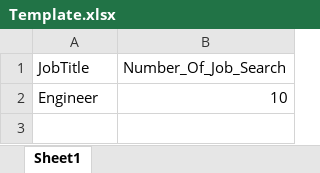
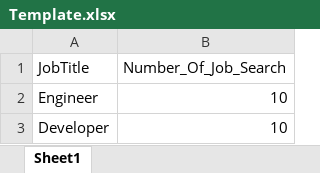
Before and after one commit to Sales-Automation-Suite/P3SalesAutomationSuite, an Excel workbook: Project 3/Template.xlsx, sheet Sheet1, drawn as a sheet; values as stored, in another font and other column widths than the file's, no borders; the diff names each change by its address in the sheet, - before the commit and + after, or states it on an @@ line.

```diff
--- a/Project 3/Template.xlsx (sheet Sheet1)
+++ b/Project 3/Template.xlsx (sheet Sheet1)
+row 3: Developer | 10
```
Also changed, not shown: 10 other files.
